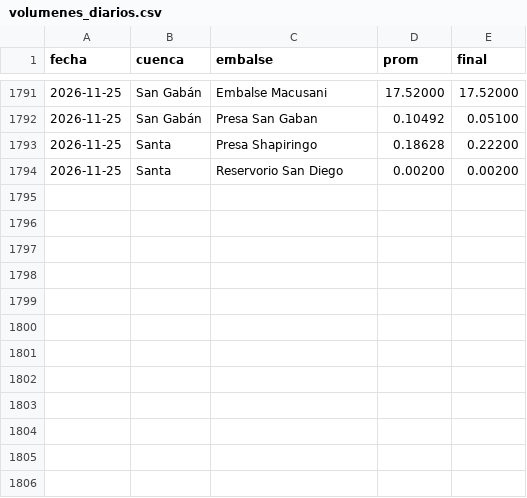
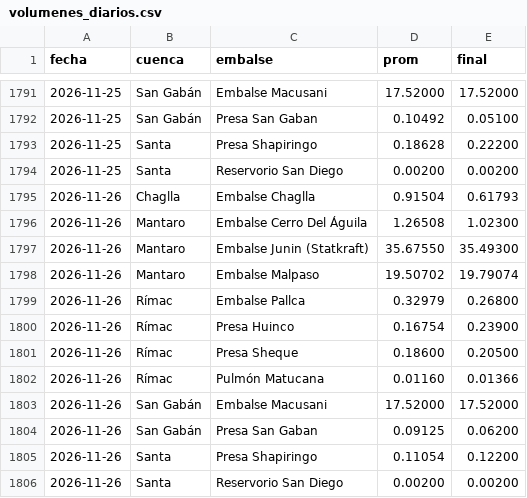
Before and after one commit to giordano1805-lab/Cmg-Rosa, a CSV file: data/volumenes_diarios.csv, drawn as a sheet; only a part is shown, gaps mark what is left out.

```diff
--- a/data/volumenes_diarios.csv
+++ b/data/volumenes_diarios.csv
@@ -1794 +1794,13 @@ fecha,cuenca,embalse,prom,final
 2026-11-25,Santa,Reservorio San Diego,0.00200,0.00200
+2026-11-26,Chaglla,Embalse Chaglla,0.91504,0.61793
+2026-11-26,Mantaro,Embalse Cerro Del Águila,1.26508,1.02300
+2026-11-26,Mantaro,Embalse Junin (Statkraft),35.67550,35.49300
+2026-11-26,Mantaro,Embalse Malpaso,19.50702,19.79074
+2026-11-26,Rímac,Embalse Pallca,0.32979,0.26800
+2026-11-26,Rímac,Presa Huinco,0.16754,0.23900
+2026-11-26,Rímac,Presa Sheque,0.18600,0.20500
+2026-11-26,Rímac,Pulmón Matucana,0.01160,0.01366
+2026-11-26,San Gabán,Embalse Macusani,17.52000,17.52000
+2026-11-26,San Gabán,Presa San Gaban,0.09125,0.06200
+2026-11-26,Santa,Presa Shapiringo,0.11054,0.12200
+2026-11-26,Santa,Reservorio San Diego,0.00200,0.00200
```
Also changed, not shown: data/explora8/DEMANDA_UL.csv, data/ger_centrales.csv, 16 other files.
